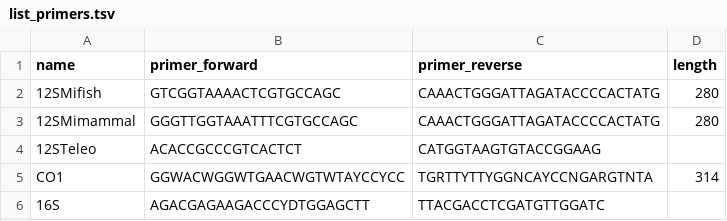
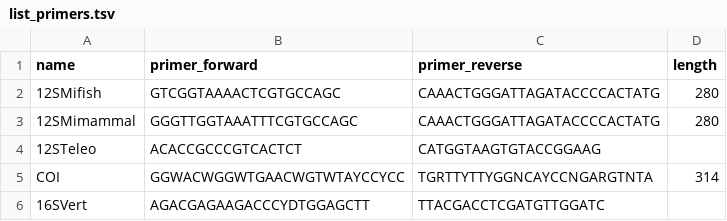
Before and after one commit to Enorya/Phylo-tree_eDNA, a TSV file: list_primers.tsv, drawn as a sheet.

Commit message:
Update primer list

```diff
--- a/list_primers.tsv
+++ b/list_primers.tsv
@@ -4,3 +4,3 @@ name	primer_forward	primer_reverse	length
 12STeleo	ACACCGCCCGTCACTCT	CATGGTAAGTGTACCGGAAG
-CO1	GGWACWGGWTGAACWGTWTAYCCYCC	TGRTTYTTYGGNCAYCCNGARGTNTA	314
-16S	AGACGAGAAGACCCYDTGGAGCTT	TTACGACCTCGATGTTGGATC
+COI	GGWACWGGWTGAACWGTWTAYCCYCC	TGRTTYTTYGGNCAYCCNGARGTNTA	314
+16SVert	AGACGAGAAGACCCYDTGGAGCTT	TTACGACCTCGATGTTGGATC
```
